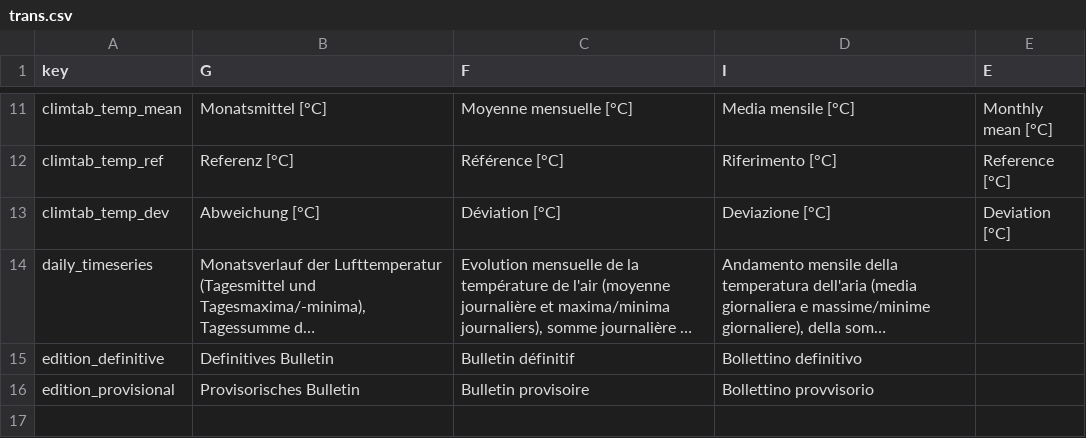
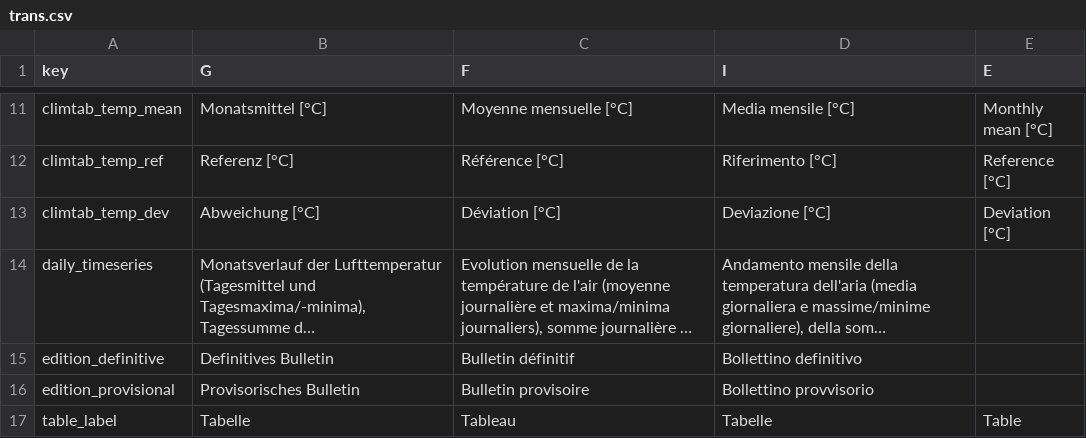
Before and after one commit to MeteoSwiss/cat.bulletin, a CSV file: inst/extdata/trans.csv, drawn as a sheet; only a part is shown, gaps mark what is left out; long unchanged cells end in ….

Commit message:
Add table captions
xml does not support table captions. For this case, an additional text
element is added containing a table label and the caption.
To prevent the additional element from being displayed in the pdf,
the hidden attribute of the bulletin_element was renamed to "appear".
It contains now the output formats in which it should be processed
(appear).

```diff
--- a/inst/extdata/trans.csv
+++ b/inst/extdata/trans.csv
@@ -16 +16,2 @@ edition_definitive;Definitives Bulletin;Bulletin définitif;Bollettino definitiv
 edition_provisional;Provisorisches Bulletin; Bulletin provisoire;Bollettino provvisorio;
+table_label;Tabelle;Tableau;Tabelle;Table
```
Also changed, not shown: 15 other files.
